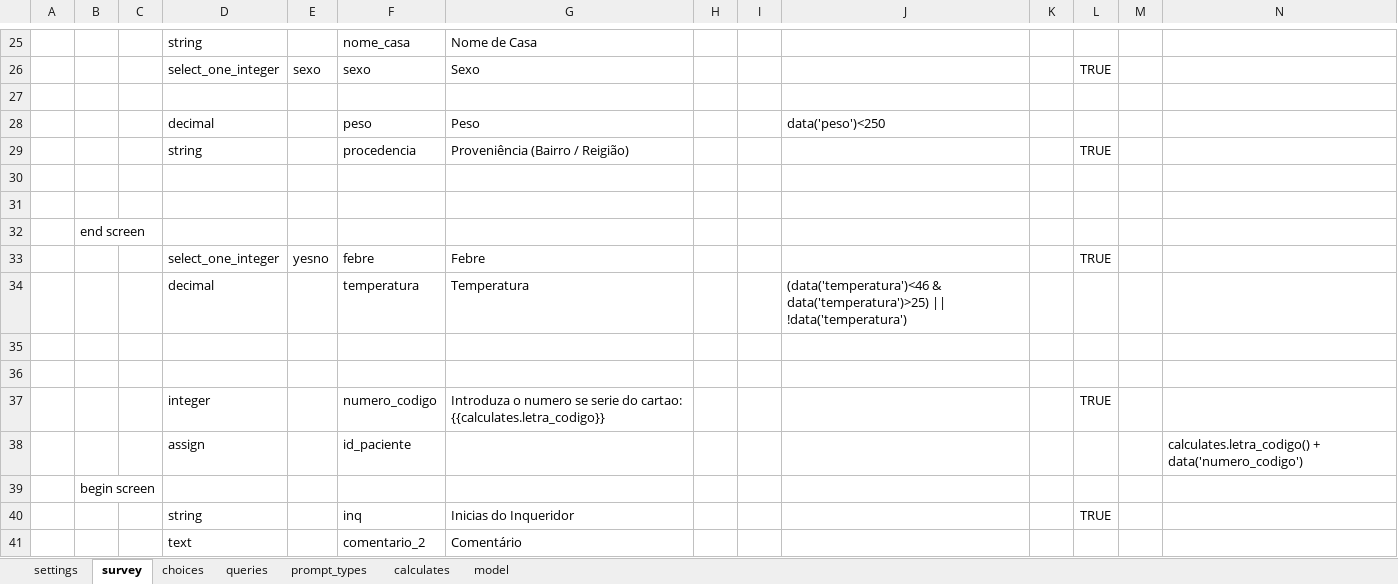
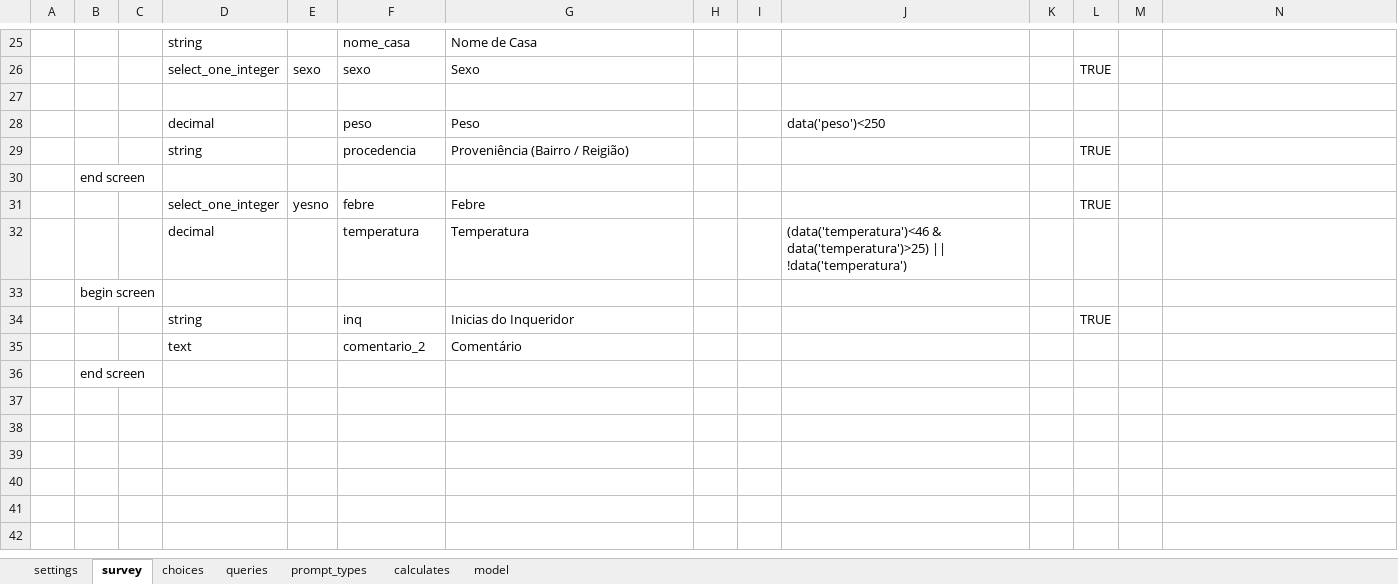
Before and after one commit to lemurdk/app-designer, an Excel workbook: app/config/tables/sentinela/forms/sentinela/sentinela.xlsx, sheet survey, drawn as a sheet; only a part is shown, gaps mark what is left out; the shorter side is filled out with more unchanged rows; values as stored, in another font and other column widths than the file's, no borders; rows hold the shown columns only; the diff names each change by its address in the sheet, - before the commit and + after, or states it on an @@ line.

```diff
--- a/app/config/tables/sentinela/forms/sentinela/sentinela.xlsx (sheet survey)
+++ b/app/config/tables/sentinela/forms/sentinela/sentinela.xlsx (sheet survey)
-row 30: (empty)
-row 31: (empty)
-row 35: (empty)
-row 36: (empty)
-row 37:  |  |  | integer |  | numero_codigo | Introduza o numero se serie do cartao: {{calculates.letra_codigo}} |  |  |  |  | TRUE
-row 38:  |  |  | assign |  | id_paciente |  |  |  |  |  |  |  | calculates.letra_codigo() + data('numero_codigo')
```
Also changed, not shown: app/config/tables/sentinela/forms/consulta/consulta.xlsx, 3 other files.
